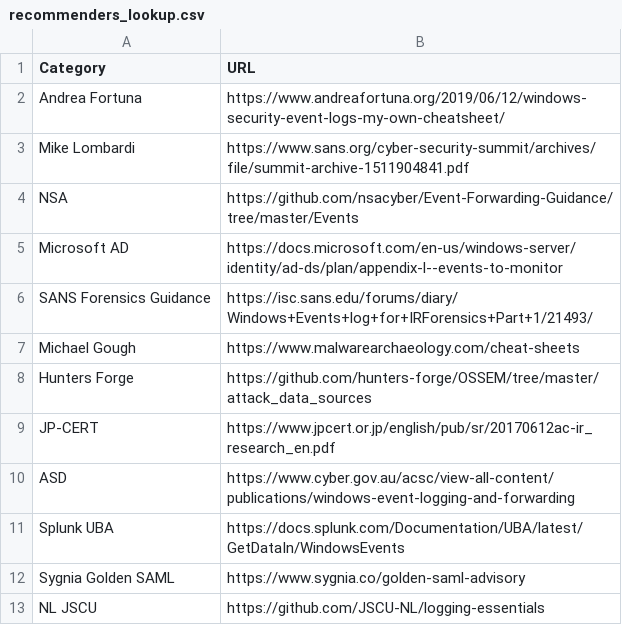
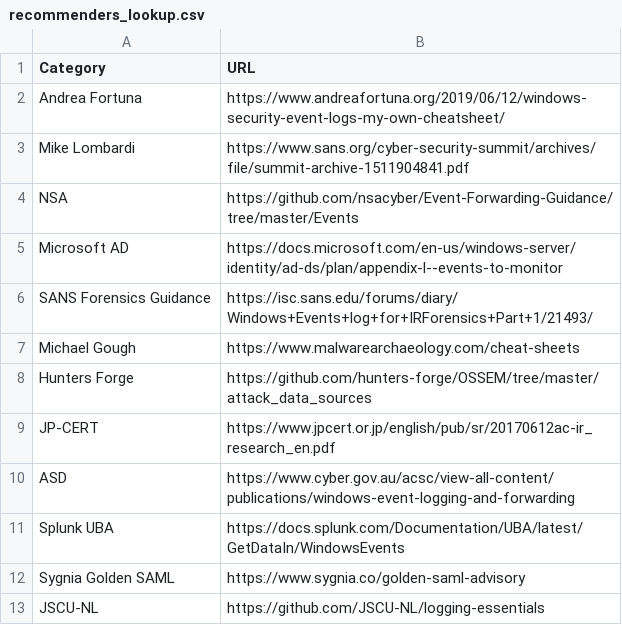
Before and after one commit to jhodgkinson-splunk/splunk_wineventcode_secanalysis, a CSV file: lookups/recommenders_lookup.csv, drawn as a sheet.

Commit message:
Tweaked the main views to incorporate the JSCU-NL guidance.

```diff
--- a/lookups/recommenders_lookup.csv
+++ b/lookups/recommenders_lookup.csv
@@ -12,2 +12,2 @@ Splunk UBA,https://docs.splunk.com/Documentation/UBA/latest/GetDataIn/WindowsEve
 Sygnia Golden SAML,https://www.sygnia.co/golden-saml-advisory
-NL JSCU,https://github.com/JSCU-NL/logging-essentials
+JSCU-NL,https://github.com/JSCU-NL/logging-essentials
```
Also changed, not shown: 3 other files.
